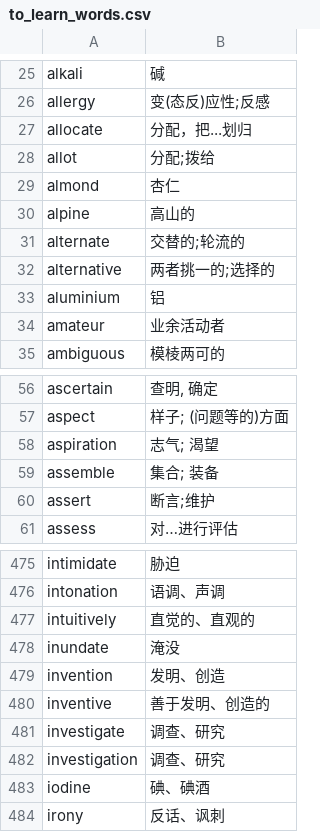
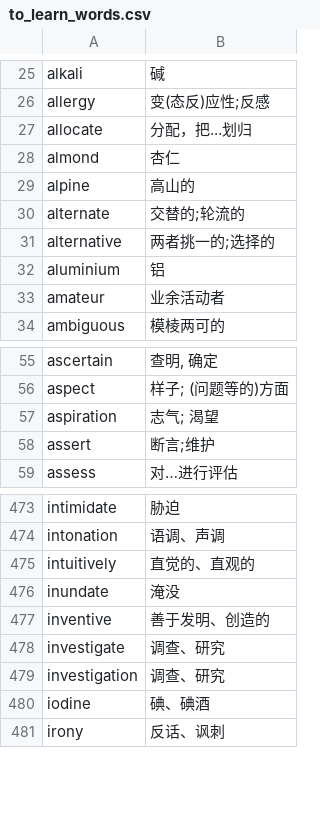
Before and after one commit to AngelinaBao/Python-Pro-Bootcamp, a CSV file: day-31/data/to_learn_words.csv, drawn as a sheet; only a part is shown, gaps mark what is left out.

Commit message:
1110 commit

```diff
--- a/day-31/data/to_learn_words.csv
+++ b/day-31/data/to_learn_words.csv
@@ -27,3 +27,2 @@ allergy,变(态反)应性;反感
 allocate,分配，把...划归
-allot,分配;拨给
 almond,杏仁
@@ -58,3 +57,2 @@ aspect,样子; (问题等的)方面
 aspiration,志气; 渴望
-assemble,集合; 装备
 assert,断言;维护
@@ -478,3 +476,2 @@ intuitively,直觉的、直观的
 inundate,淹没
-invention,发明、创造
 inventive,善于发明、创造的
```
